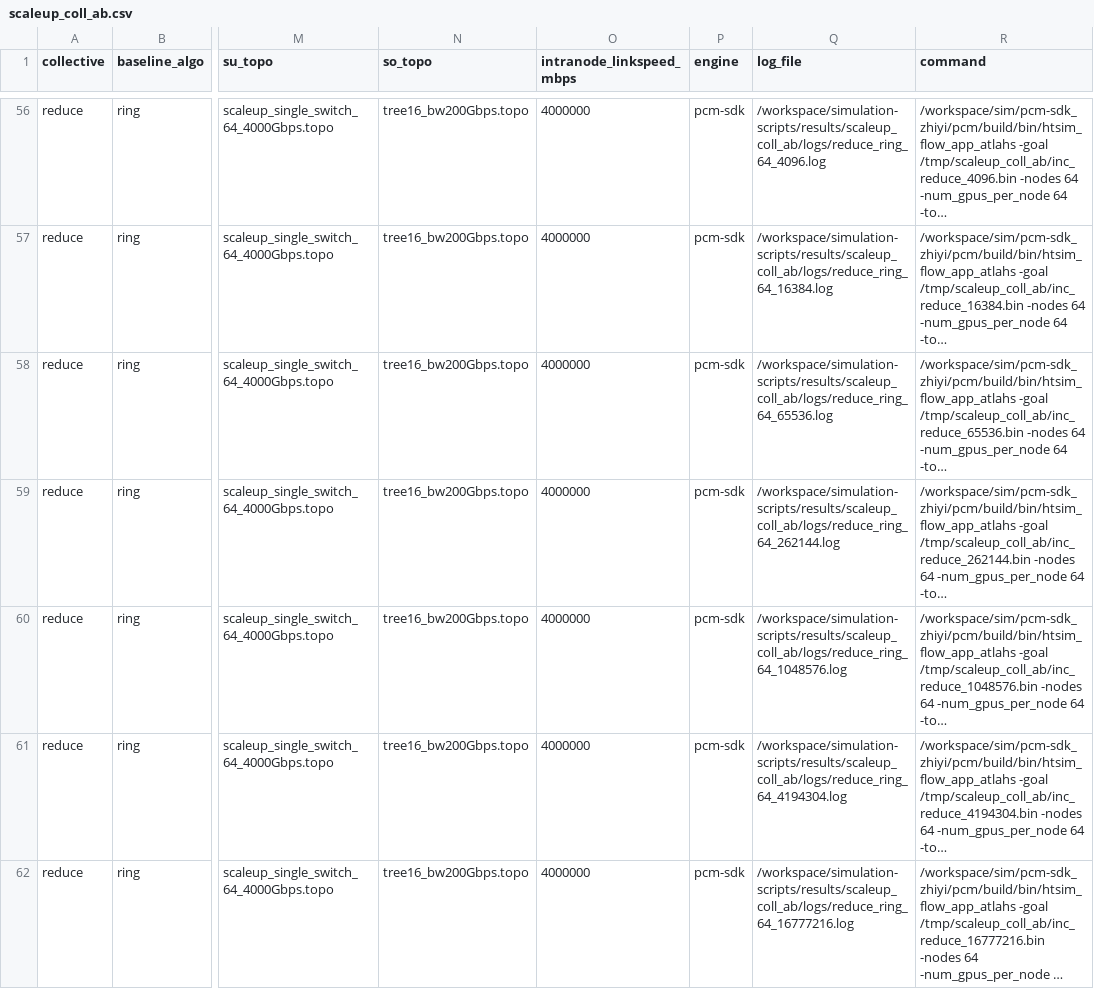
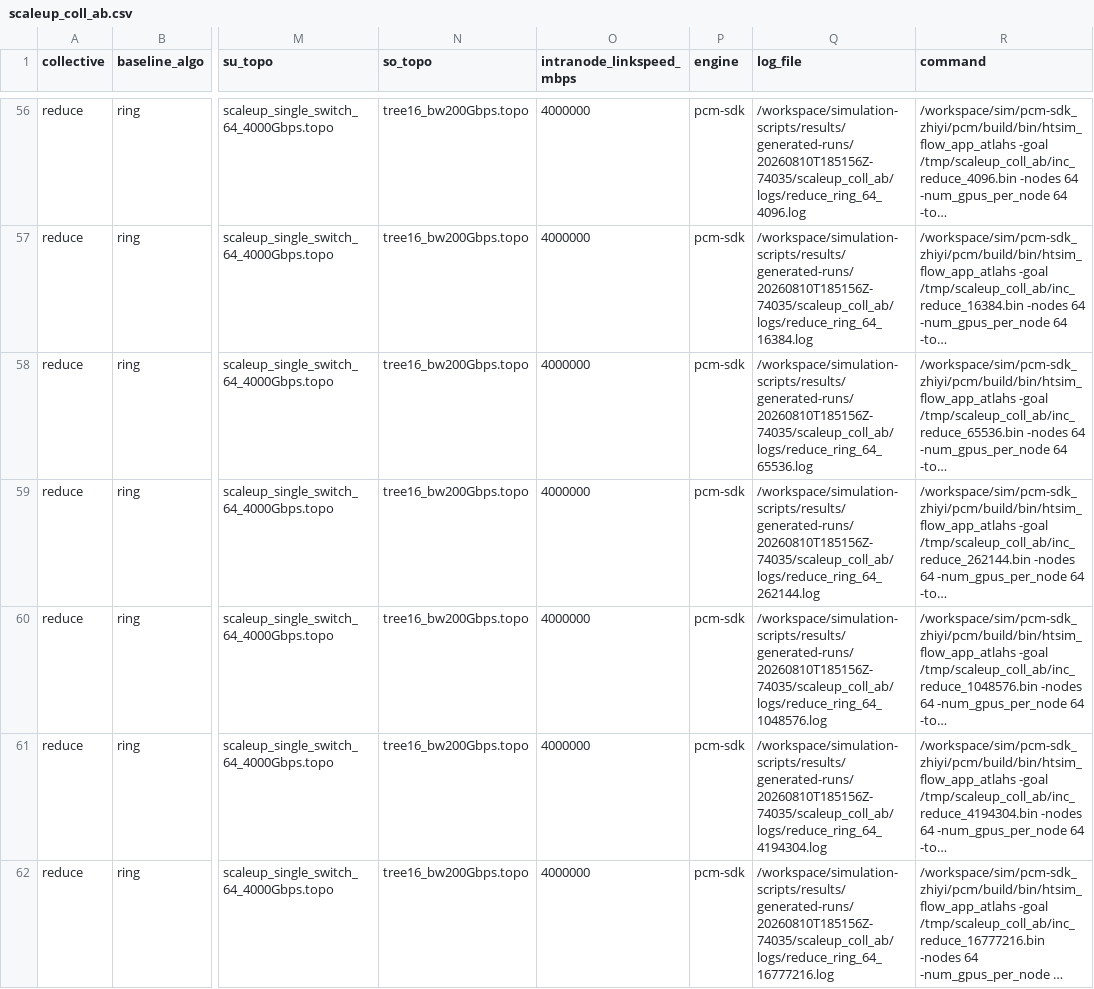
Before and after one commit to miharulidze/atlahs-inc, a CSV file: simulation-scripts/results/scaleup_coll_ab/scaleup_coll_ab.csv, drawn as a sheet; only a part is shown, gaps mark what is left out; long unchanged cells end in …; the diff covers the shown part only; the diff names each change by its address in the sheet, - before the commit and + after, or states it on an @@ line.

```diff
--- a/simulation-scripts/results/scaleup_coll_ab/scaleup_coll_ab.csv
+++ b/simulation-scripts/results/scaleup_coll_ab/scaleup_coll_ab.csv
-Q56 (log_file): /workspace/simulation-scripts/results/scaleup_coll_ab/logs/reduce_ring_64_4096.log
+Q56 (log_file): /workspace/simulation-scripts/results/generated-runs/20260810T185156Z-74035/scaleup_coll_ab/logs/reduce_ring_64_4096.log
-Q57 (log_file): /workspace/simulation-scripts/results/scaleup_coll_ab/logs/reduce_ring_64_16384.log
+Q57 (log_file): /workspace/simulation-scripts/results/generated-runs/20260810T185156Z-74035/scaleup_coll_ab/logs/reduce_ring_64_16384.log
-Q58 (log_file): /workspace/simulation-scripts/results/scaleup_coll_ab/logs/reduce_ring_64_65536.log
+Q58 (log_file): /workspace/simulation-scripts/results/generated-runs/20260810T185156Z-74035/scaleup_coll_ab/logs/reduce_ring_64_65536.log
-Q59 (log_file): /workspace/simulation-scripts/results/scaleup_coll_ab/logs/reduce_ring_64_262144.log
+Q59 (log_file): /workspace/simulation-scripts/results/generated-runs/20260810T185156Z-74035/scaleup_coll_ab/logs/reduce_ring_64_262144.log
-Q60 (log_file): /workspace/simulation-scripts/results/scaleup_coll_ab/logs/reduce_ring_64_1048576.log
+Q60 (log_file): /workspace/simulation-scripts/results/generated-runs/20260810T185156Z-74035/scaleup_coll_ab/logs/reduce_ring_64_1048576.log
-Q61 (log_file): /workspace/simulation-scripts/results/scaleup_coll_ab/logs/reduce_ring_64_4194304.log
+Q61 (log_file): /workspace/simulation-scripts/results/generated-runs/20260810T185156Z-74035/scaleup_coll_ab/logs/reduce_ring_64_4194304.log
-Q62 (log_file): /workspace/simulation-scripts/results/scaleup_coll_ab/logs/reduce_ring_64_16777216.log
+Q62 (log_file): /workspace/simulation-scripts/results/generated-runs/20260810T185156Z-74035/scaleup_coll_ab/logs/reduce_ring_64_16777216.log
```
Also changed, not shown: 119 edited cells elsewhere in this file, simulation-scripts/results/scaleup_coll_ab_groupsweep/scaleup_coll_ab.csv, simulation-scripts/results/scaleup_coll_footprint/scaleup_coll_footprint.csv, 19 other files.
